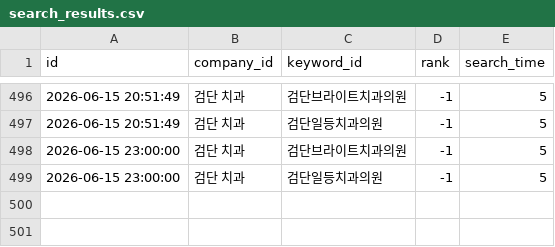
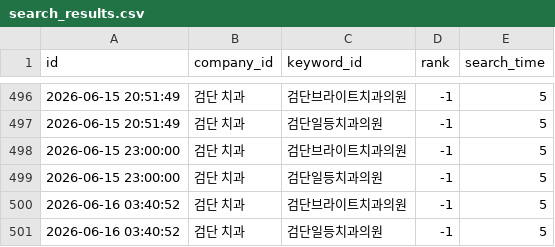
Before and after one commit to dseo1218-blip/naver-place-rank-tracker, a CSV file: data/search_results.csv, drawn as a sheet; only a part is shown, gaps mark what is left out.

```diff
--- a/data/search_results.csv
+++ b/data/search_results.csv
@@ -499 +499,3 @@ id,company_id,keyword_id,rank,search_time
 2026-06-15 23:00:00,검단 치과,검단일등치과의원,-1,5,,
+2026-06-16 03:40:52,검단 치과,검단브라이트치과의원,-1,5,,
+2026-06-16 03:40:52,검단 치과,검단일등치과의원,-1,5,,
```
